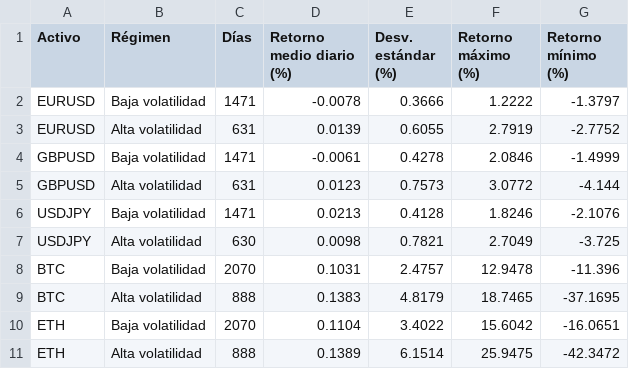
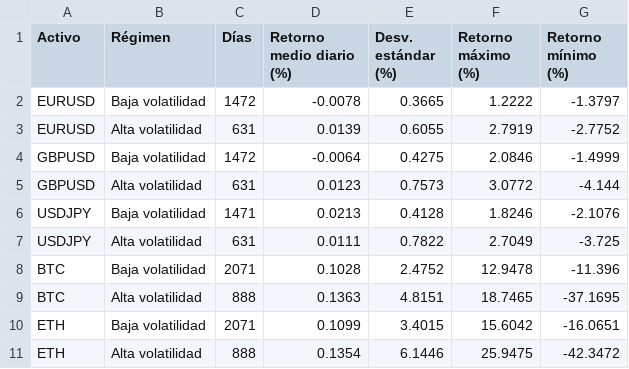
Before and after one commit to jorgegalanr/quantum-classical-forecasting-fx-crypto, a CSV file: results/estadisticas_regimenes.csv, drawn as a sheet.

```diff
--- a/results/estadisticas_regimenes.csv
+++ b/results/estadisticas_regimenes.csv
@@ -1,11 +1,11 @@
 Activo,Régimen,Días,Retorno medio diario (%),Desv. estándar (%),Retorno máximo (%),Retorno mínimo (%)
-EURUSD,Baja volatilidad,1471,-0.0078,0.3666,1.2222,-1.3797
+EURUSD,Baja volatilidad,1472,-0.0078,0.3665,1.2222,-1.3797
 EURUSD,Alta volatilidad,631,0.0139,0.6055,2.7919,-2.7752
-GBPUSD,Baja volatilidad,1471,-0.0061,0.4278,2.0846,-1.4999
+GBPUSD,Baja volatilidad,1472,-0.0064,0.4275,2.0846,-1.4999
 GBPUSD,Alta volatilidad,631,0.0123,0.7573,3.0772,-4.144
 USDJPY,Baja volatilidad,1471,0.0213,0.4128,1.8246,-2.1076
-USDJPY,Alta volatilidad,630,0.0098,0.7821,2.7049,-3.725
-BTC,Baja volatilidad,2070,0.1031,2.4757,12.9478,-11.396
-BTC,Alta volatilidad,888,0.1383,4.8179,18.7465,-37.1695
-ETH,Baja volatilidad,2070,0.1104,3.4022,15.6042,-16.0651
-ETH,Alta volatilidad,888,0.1389,6.1514,25.9475,-42.3472
+USDJPY,Alta volatilidad,631,0.0111,0.7822,2.7049,-3.725
+BTC,Baja volatilidad,2071,0.1028,2.4752,12.9478,-11.396
+BTC,Alta volatilidad,888,0.1363,4.8151,18.7465,-37.1695
+ETH,Baja volatilidad,2071,0.1099,3.4015,15.6042,-16.0651
+ETH,Alta volatilidad,888,0.1354,6.1446,25.9475,-42.3472
```
Also changed, not shown: data/btc_raw.csv, data/eth_raw.csv, 12 other files.
